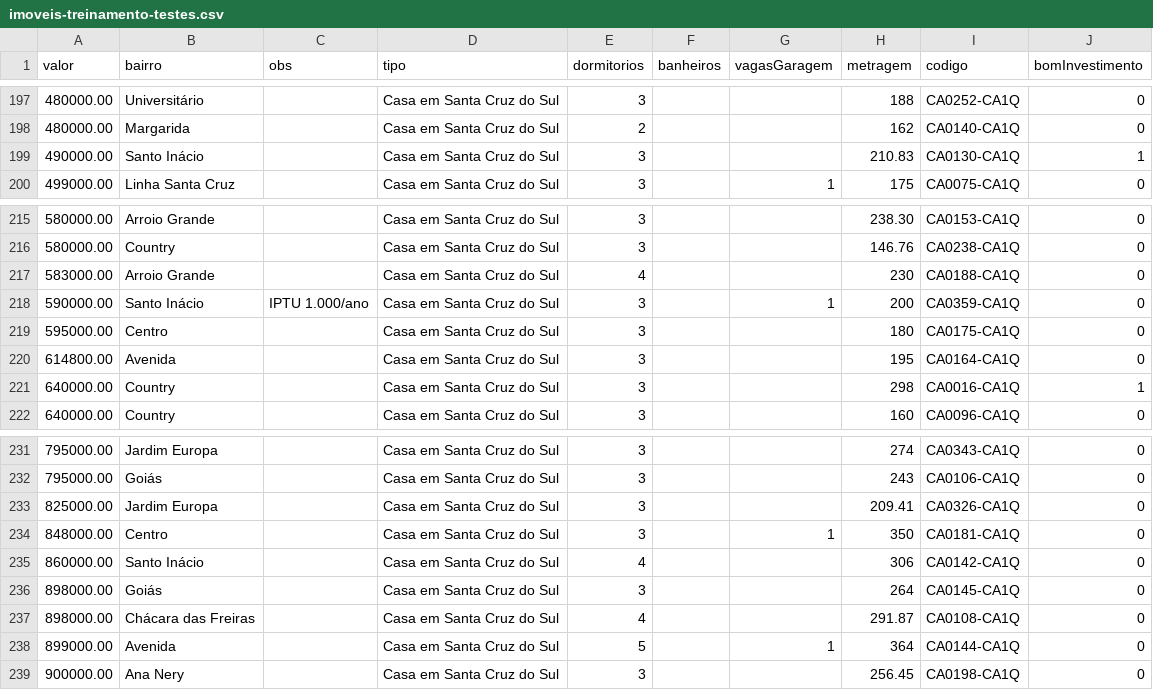
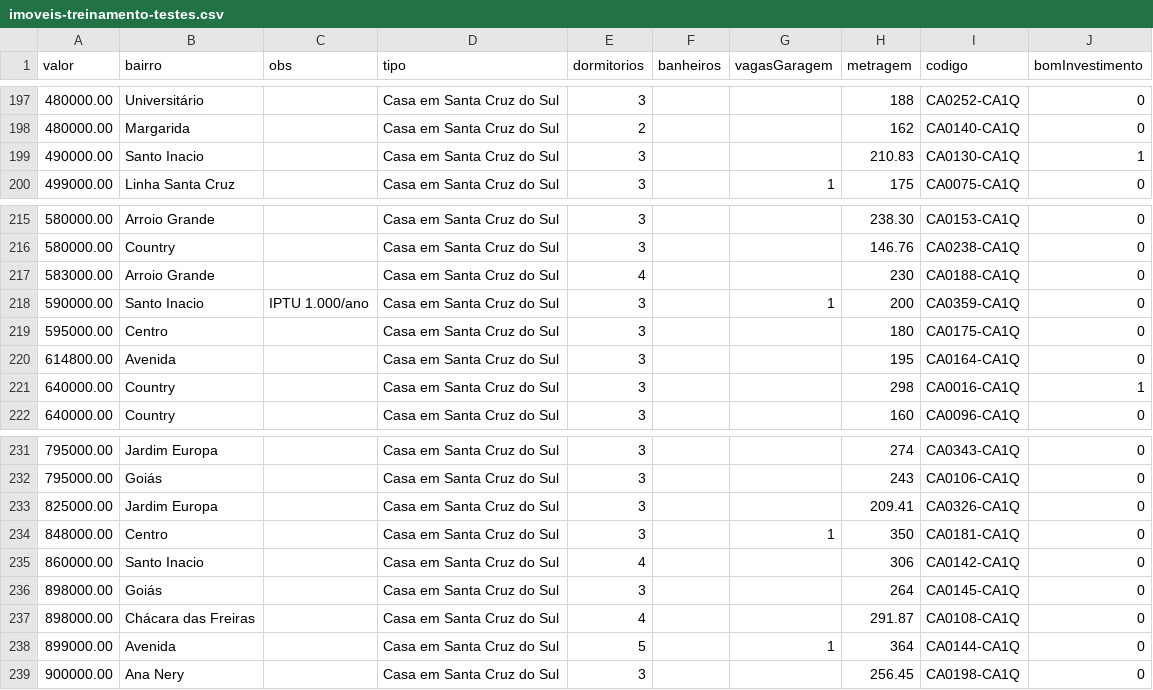
Before and after one commit to gersonfs/udacity-tcc, a CSV file: imoveis-treinamento-testes.csv, drawn as a sheet; only a part is shown, gaps mark what is left out; the diff covers the shown part only; the diff names each change by its address in the sheet, - before the commit and + after, or states it on an @@ line.

```diff
--- a/imoveis-treinamento-testes.csv
+++ b/imoveis-treinamento-testes.csv
-B199 (bairro): Santo Inácio
+B199 (bairro): Santo Inacio
-B218 (bairro): Santo Inácio
+B218 (bairro): Santo Inacio
-B235 (bairro): Santo Inácio
+B235 (bairro): Santo Inacio
```
Also changed, not shown: 9 edited cells elsewhere in this file, 1 other file.
